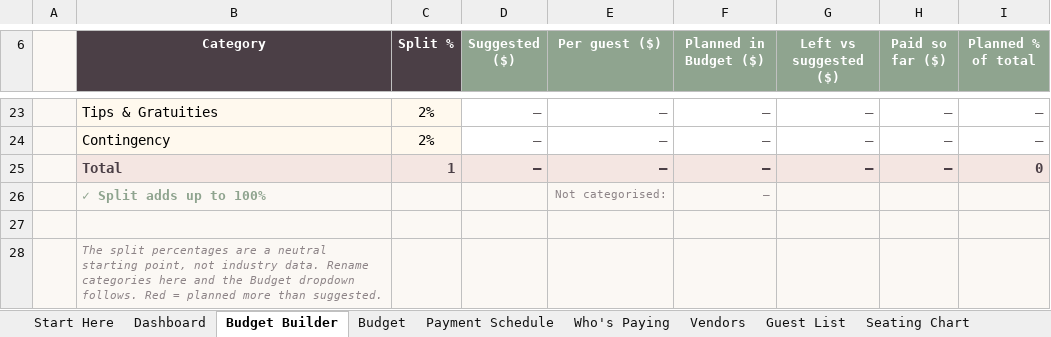
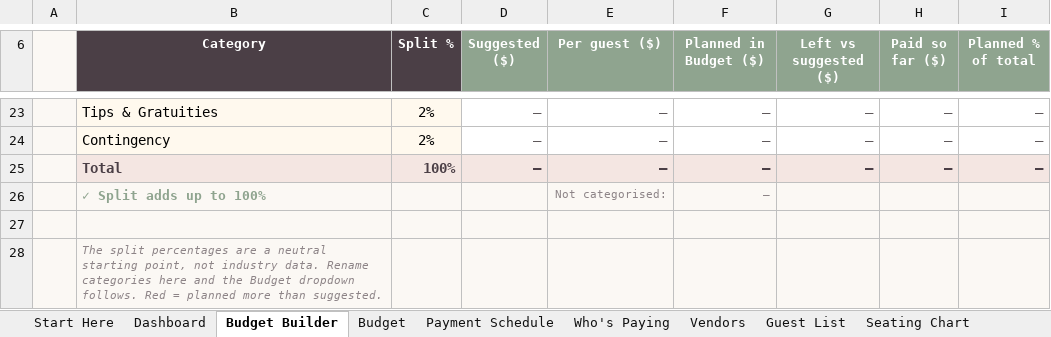
Before and after one commit to Nacres98/deneme, an Excel workbook: etsy-wedding/output/NexaGlobe_Wedding_Planner_BLANK.xlsx, sheet Budget Builder, drawn as a sheet; only a part is shown, gaps mark what is left out; values as stored, in another font and other column widths than the file's, no borders; conditional formats not drawn; the diff names each change by its address in the sheet, - before the commit and + after, or states it on an @@ line.

```diff
--- a/etsy-wedding/output/NexaGlobe_Wedding_Planner_BLANK.xlsx (sheet Budget Builder)
+++ b/etsy-wedding/output/NexaGlobe_Wedding_Planner_BLANK.xlsx (sheet Budget Builder)
-C25 (Split %): 1
+C25 (Split %): 100%
-I25 (Planned % of total): 0
+I25 (Planned % of total): –
```
Also changed, not shown: etsy-wedding/output/NexaGlobe_Wedding_Planner_SAMPLE_DATA.xlsx, 23 other files.
